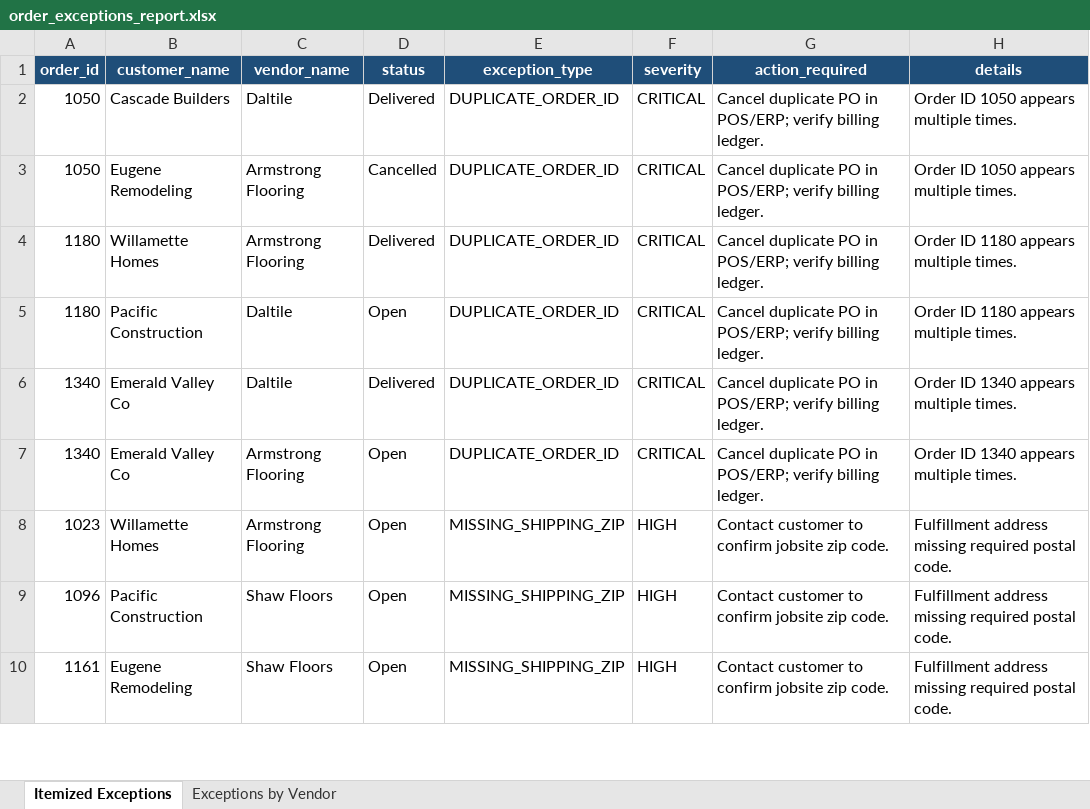
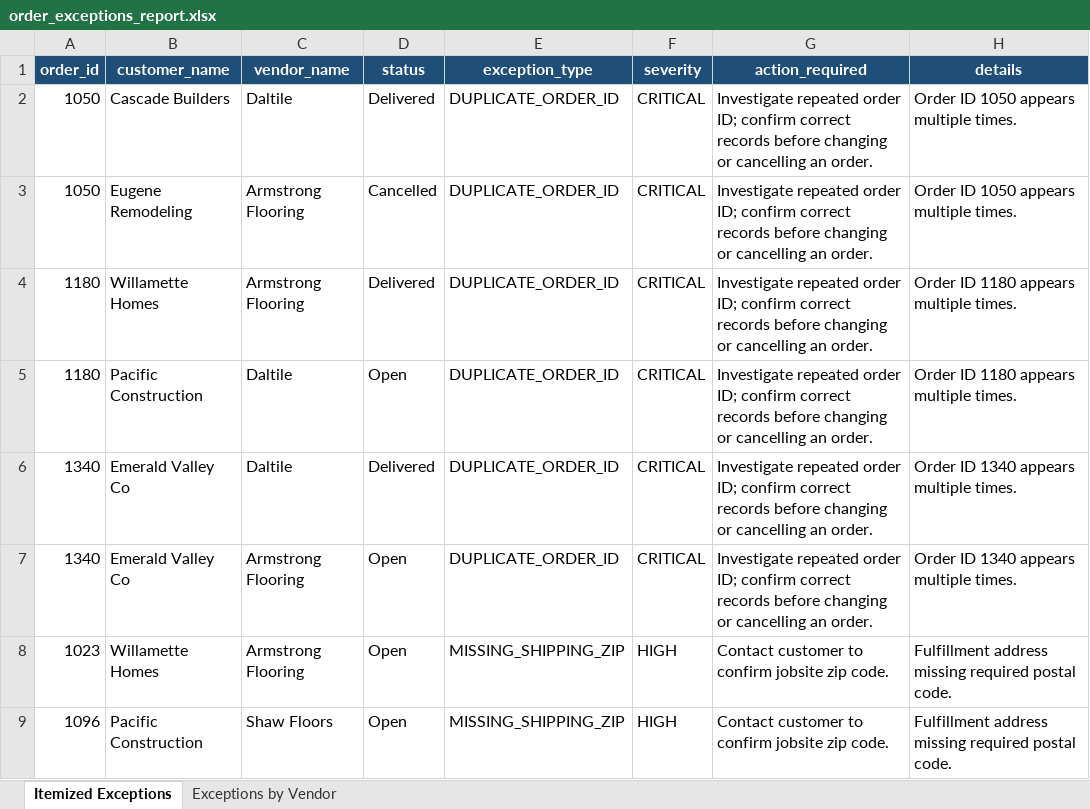
Before and after one commit to elliot-sandburg/order-exception-tracker, an Excel workbook: order_exceptions_report.xlsx, sheet Itemized Exceptions, drawn as a sheet; only a part is shown; the shorter side is filled out with more unchanged rows; values as stored, in another font and other column widths than the file's, no borders; the diff names each change by its address in the sheet, - before the commit and + after, or states it on an @@ line.

Commit message:
Add discrepancy report previews to README

```diff
--- a/order_exceptions_report.xlsx (sheet Itemized Exceptions)
+++ b/order_exceptions_report.xlsx (sheet Itemized Exceptions)
-G2:G7 (action_required): Cancel duplicate PO in POS/ERP; verify billing ledger.
+G2:G7 (action_required): Investigate repeated order ID; confirm correct records before changing or cancelling an order.
```
Also changed, not shown: 5 other files.
